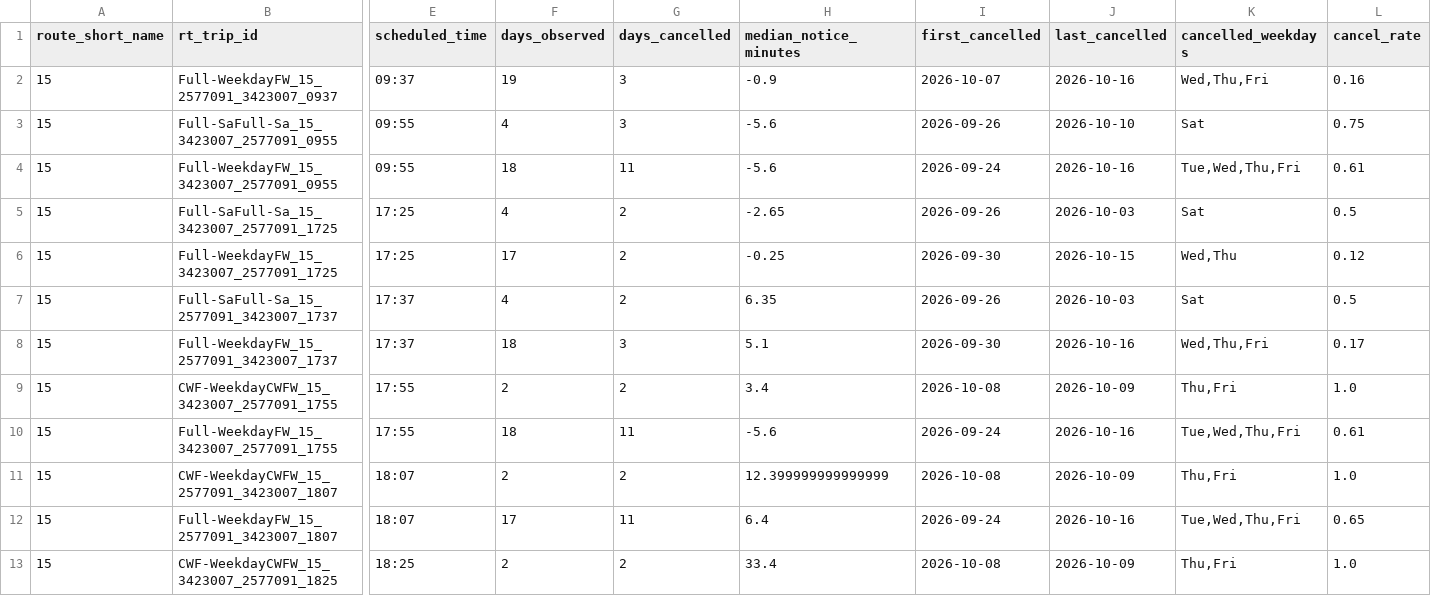
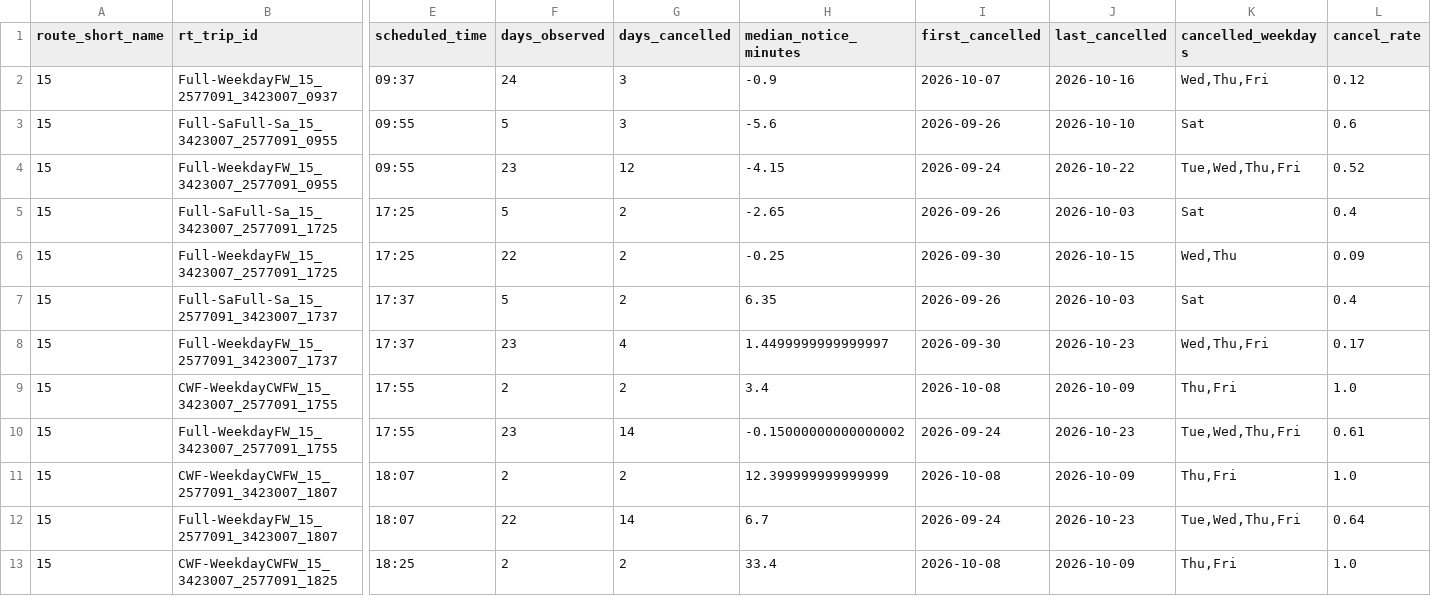
Before and after one commit to i-papageorgiou/williamsburg_transit_project, a CSV file: data/processed/recurring_cancellations.csv, drawn as a sheet; only a part is shown, gaps mark what is left out; the diff covers the shown part only; the diff names each change by its address in the sheet, - before the commit and + after, or states it on an @@ line.

```diff
--- a/data/processed/recurring_cancellations.csv
+++ b/data/processed/recurring_cancellations.csv
-F2 (days_observed): 19
+F2 (days_observed): 24
-L2 (cancel_rate): 0.16
+L2 (cancel_rate): 0.12
-F3 (days_observed): 4
+F3 (days_observed): 5
-L3 (cancel_rate): 0.75
+L3 (cancel_rate): 0.6
-F4 (days_observed): 18
+F4 (days_observed): 23
-G4 (days_cancelled): 11
+G4 (days_cancelled): 12
-H4 (median_notice_minutes): -5.6
+H4 (median_notice_minutes): -4.15
-J4 (last_cancelled): 2026-10-16
+J4 (last_cancelled): 2026-10-22
-L4 (cancel_rate): 0.61
+L4 (cancel_rate): 0.52
-F5 (days_observed): 4
+F5 (days_observed): 5
-L5 (cancel_rate): 0.5
+L5 (cancel_rate): 0.4
-F6 (days_observed): 17
+F6 (days_observed): 22
-L6 (cancel_rate): 0.12
+L6 (cancel_rate): 0.09
-F7 (days_observed): 4
+F7 (days_observed): 5
-L7 (cancel_rate): 0.5
+L7 (cancel_rate): 0.4
-F8 (days_observed): 18
+F8 (days_observed): 23
-G8 (days_cancelled): 3
+G8 (days_cancelled): 4
-H8 (median_notice_minutes): 5.1
+H8 (median_notice_minutes): 1.4499999999999997
-J8 (last_cancelled): 2026-10-16
+J8 (last_cancelled): 2026-10-23
-F10 (days_observed): 18
+F10 (days_observed): 23
-G10 (days_cancelled): 11
+G10 (days_cancelled): 14
-H10 (median_notice_minutes): -5.6
+H10 (median_notice_minutes): -0.15000000000000002
-J10 (last_cancelled): 2026-10-16
+J10 (last_cancelled): 2026-10-23
-F12 (days_observed): 17
+F12 (days_observed): 22
-G12 (days_cancelled): 11
+G12 (days_cancelled): 14
-H12 (median_notice_minutes): 6.4
+H12 (median_notice_minutes): 6.7
-J12 (last_cancelled): 2026-10-16
+J12 (last_cancelled): 2026-10-23
-L12 (cancel_rate): 0.65
+L12 (cancel_rate): 0.64
```
Also changed, not shown: 49 edited cells elsewhere in this file, data/processed/cancellations_by_day.csv, data/processed/lateness_by_route.csv, 14 other files.
